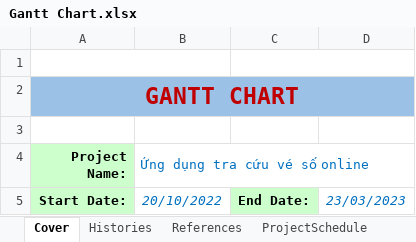
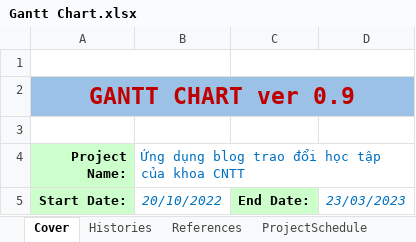
Before and after one commit to lechihuy/quan-ly-cnpm, an Excel workbook: Gantt Chart.xlsx, sheet Cover, drawn as a sheet; values as stored, in another font and other column widths than the file's, no borders; charts and pictures not drawn; the diff names each change by its address in the sheet, - before the commit and + after, or states it on an @@ line.

```diff
--- a/Gantt Chart.xlsx (sheet Cover)
+++ b/Gantt Chart.xlsx (sheet Cover)
-A2 (Project Name:): GANTT CHART
+A2 (Project Name:): GANTT CHART ver 0.9
-B4: Ứng dụng tra cứu vé số online
+B4: Ứng dụng blog trao đổi học tập của khoa CNTT
```
Also changed, not shown: sheet ProjectSchedule, sheet Histories.
